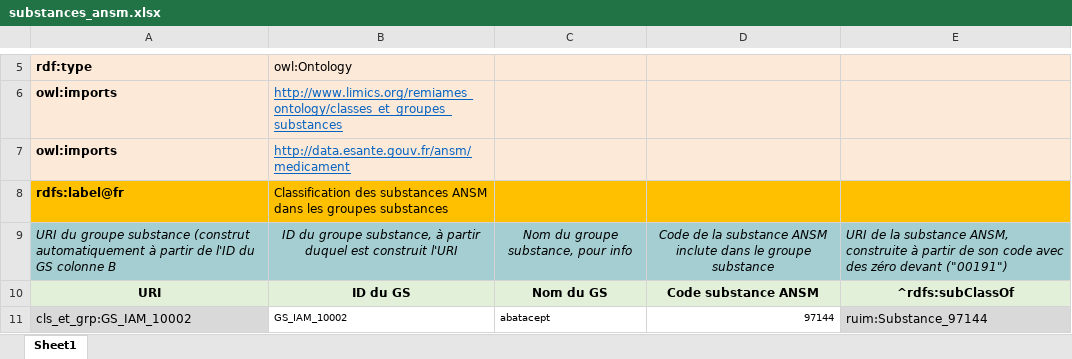
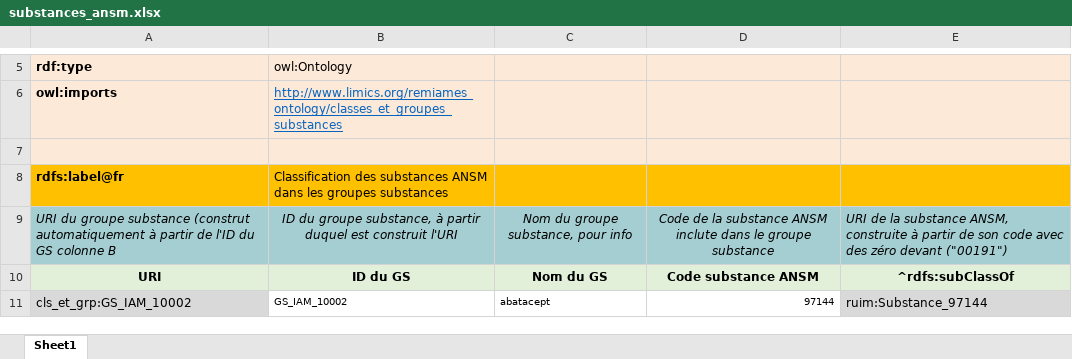
Before and after one commit to tfrancart/remiames, an Excel workbook: data-excel/substances_ansm.xlsx, sheet Sheet1, drawn as a sheet; only a part is shown, gaps mark what is left out; values as stored, in another font and other column widths than the file's, no borders; the diff names each change by its address in the sheet, - before the commit and + after, or states it on an @@ line.

Commit message:
Don't import RUIM

```diff
--- a/data-excel/substances_ansm.xlsx (sheet Sheet1)
+++ b/data-excel/substances_ansm.xlsx (sheet Sheet1)
-row 7: owl:imports | http://data.esante.gouv.fr/ansm/medicament
+row 7: (empty)
```
